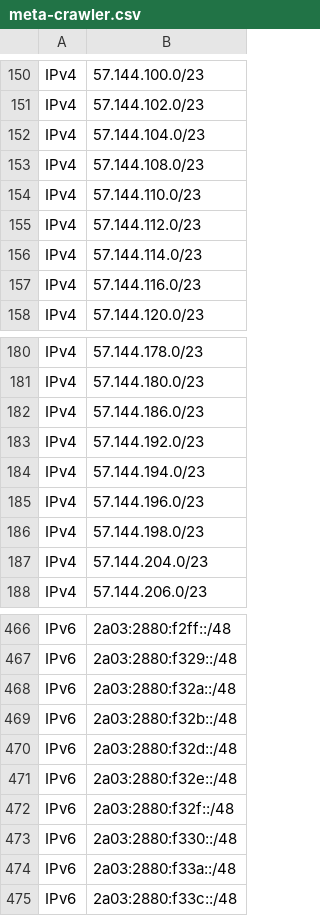
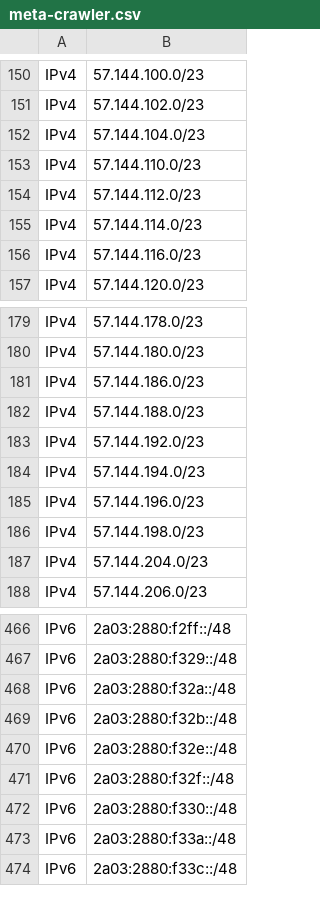
Before and after one commit to disposable/cloud-ip-ranges, a CSV file: csv/meta-crawler.csv, drawn as a sheet; only a part is shown, gaps mark what is left out.

Commit message:
Updated  (IPv4: , IPv6: )
2025-06-30 01:38:35,129 - INFO - Saved vercel-aws.txt [IPv4: 1005, IPv6: 103]\n2025-06-30 01:38:36,806 - INFO - Saved godaddy.txt [IPv4: 179, IPv6: 10]\n2025-06-30 01:38:41,809 - INFO - Saved meta-crawler.txt [IPv4: 205, IPv6: 318]\n"

```diff
--- a/csv/meta-crawler.csv
+++ b/csv/meta-crawler.csv
@@ -152,3 +152,2 @@ IPv4,57.144.102.0/23
 IPv4,57.144.104.0/23
-IPv4,57.144.108.0/23
 IPv4,57.144.110.0/23
@@ -182,2 +181,3 @@ IPv4,57.144.180.0/23
 IPv4,57.144.186.0/23
+IPv4,57.144.188.0/23
 IPv4,57.144.192.0/23
@@ -469,3 +469,2 @@ IPv6,2a03:2880:f32a::/48
 IPv6,2a03:2880:f32b::/48
-IPv6,2a03:2880:f32d::/48
 IPv6,2a03:2880:f32e::/48
```
Also changed, not shown: csv/godaddy.csv, csv/vercel-aws.csv, 6 other files.
